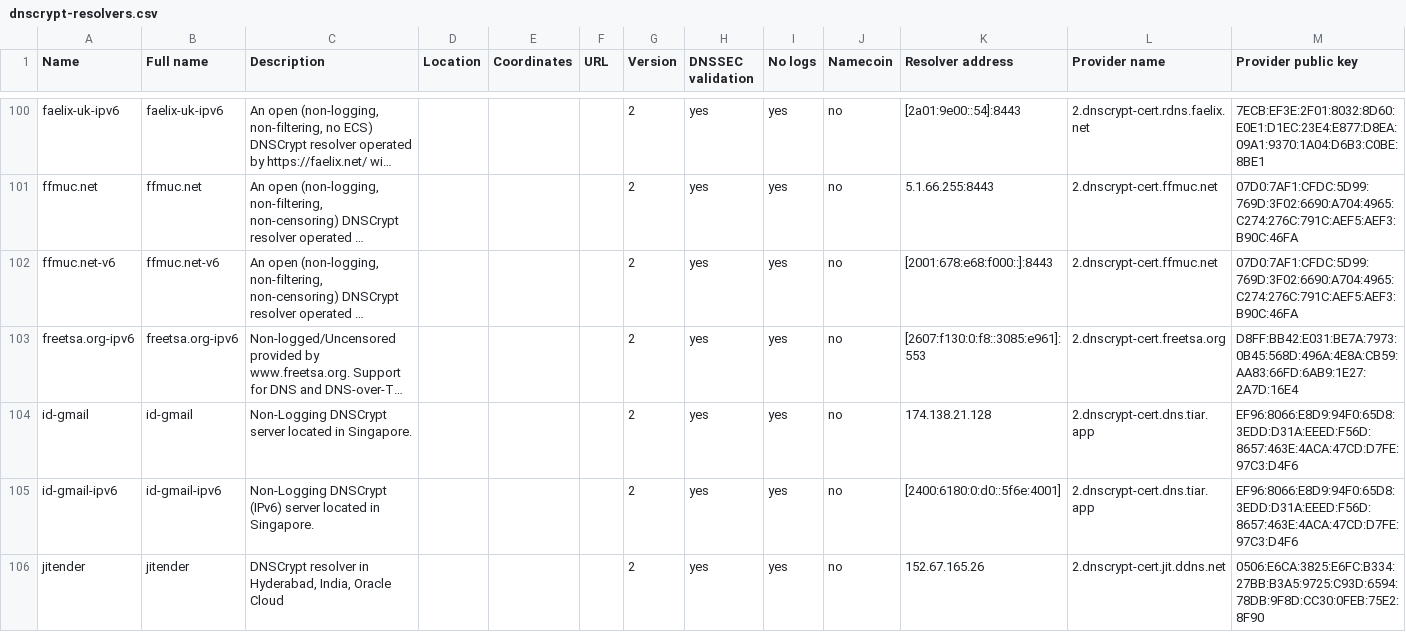
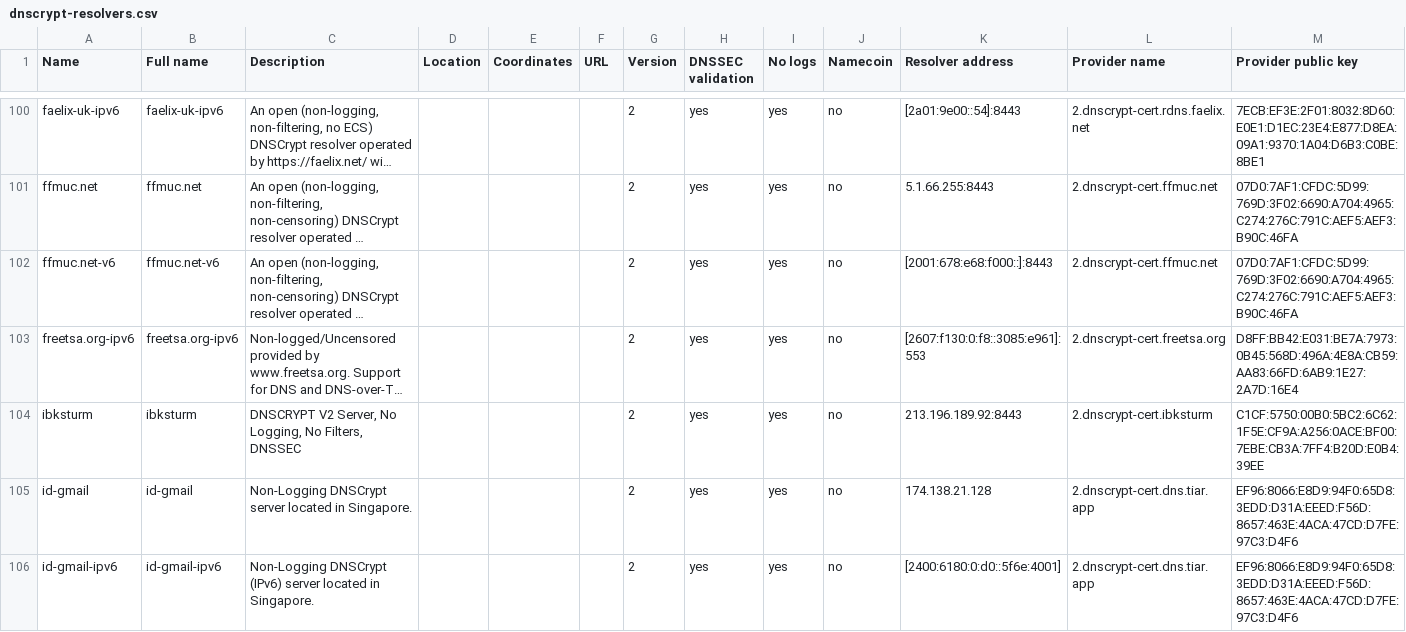
Before and after one commit to DNSCrypt/dnscrypt-resolvers, a CSV file: v1/dnscrypt-resolvers.csv, drawn as a sheet; only a part is shown, gaps mark what is left out; the shorter side is filled out with more unchanged rows; long unchanged cells end in …; rows hold the shown columns only; the diff names each change by its address in the sheet, - before the commit and + after, or states it on an @@ line.

```diff
--- a/v1/dnscrypt-resolvers.csv
+++ b/v1/dnscrypt-resolvers.csv
+row 104: ibksturm | ibksturm | DNSCRYPT V2 Server, No Logging, No Filters, DNSSEC |  |  |  | 2 | yes | yes | no | 213.196.189.92:8443 | 2.dnscrypt-cert.ibksturm | C1CF:5750:00B0:5BC2:6C62:1F5E:CF9A:A256:0ACE:BF00:7EBE:CB3A:7FF4:B20D:E0B4:39EE
```
Also changed, not shown: 5 other files.
